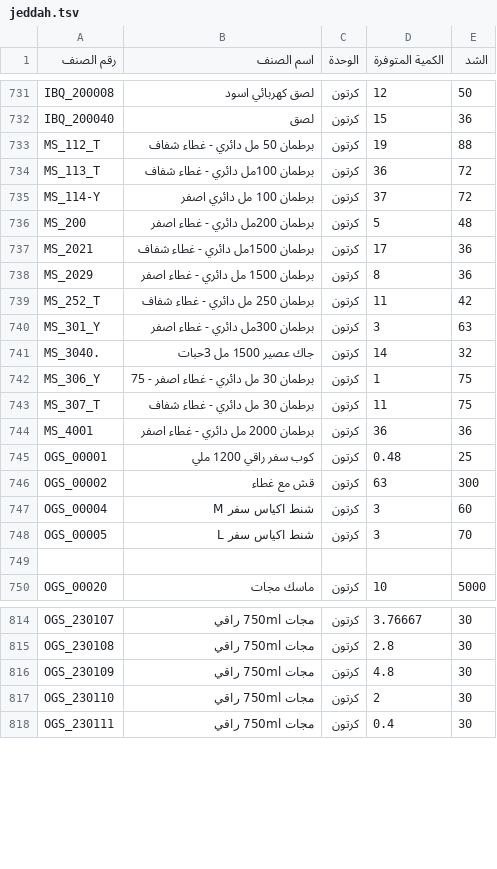
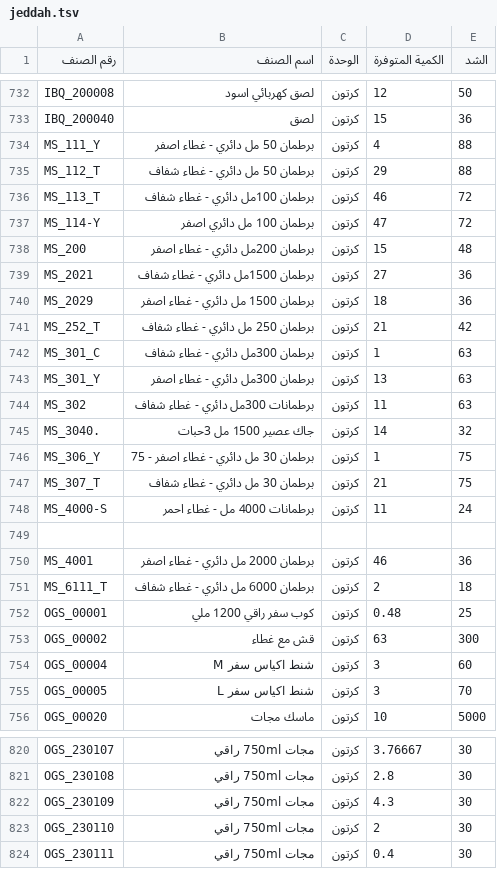
Before and after one commit to al-hzmi/inventory-system, a TSV file: data/jeddah.tsv, drawn as a sheet; only a part is shown, gaps mark what is left out; the diff covers the shown part only.

Commit message:
Modify inventory quantities and add new items
Updated quantities and added new items in the inventory.

```diff
--- a/data/jeddah.tsv
+++ b/data/jeddah.tsv
@@ -732,14 +733,20 @@ IBQ_200008	لصق كهربائي اسود	كرتون	12	50
 IBQ_200040	لصق	كرتون	15	36			
-MS_112_T	برطمان 50 مل دائري - غطاء شفاف	كرتون	19	88			
-MS_113_T	برطمان 100مل دائري - غطاء شفاف	كرتون	36	72			
-MS_114-Y	برطمان 100 مل دائري اصفر	كرتون	37	72			
-MS_200	برطمان 200مل دائري - غطاء اصفر	كرتون	5	48			
-MS_2021	برطمان 1500مل دائري - غطاء شفاف	كرتون	17	36			
-MS_2029	برطمان 1500 مل دائري  - غطاء اصفر	كرتون	8	36			
-MS_252_T	برطمان 250 مل دائري - غطاء شفاف	كرتون	11	42			
-MS_301_Y	برطمان 300مل دائري - غطاء اصفر	كرتون	3	63			
+MS_111_Y	برطمان 50 مل دائري - غطاء اصفر	كرتون	4	88			
+MS_112_T	برطمان 50 مل دائري - غطاء شفاف	كرتون	29	88			
+MS_113_T	برطمان 100مل دائري - غطاء شفاف	كرتون	46	72			
+MS_114-Y	برطمان 100 مل دائري اصفر	كرتون	47	72			
+MS_200	برطمان 200مل دائري - غطاء اصفر	كرتون	15	48			
+MS_2021	برطمان 1500مل دائري - غطاء شفاف	كرتون	27	36			
+MS_2029	برطمان 1500 مل دائري  - غطاء اصفر	كرتون	18	36			
+MS_252_T	برطمان 250 مل دائري - غطاء شفاف	كرتون	21	42			
+MS_301_C	برطمان 300مل دائري - غطاء شفاف	كرتون	1	63			
+MS_301_Y	برطمان 300مل دائري - غطاء اصفر	كرتون	13	63			
+MS_302	برطمانات 300مل دائري  - غطاء شفاف	كرتون	11	63			
 MS_3040.	جاك عصير 1500 مل 3حبات	كرتون	14	32			
 MS_306_Y	برطمان 30 مل دائري  - غطاء اصفر - 75	كرتون	1	75			
-MS_307_T	برطمان 30 مل دائري  - غطاء شفاف	كرتون	11	75			
-MS_4001	برطمان 2000 مل دائري - غطاء اصفر	كرتون	36	36			
+MS_307_T	برطمان 30 مل دائري  - غطاء شفاف	كرتون	21	75			
+MS_4000-S	برطمانات 4000 مل  - غطاء احمر	كرتون	11	24			
+							
+MS_4001	برطمان 2000 مل دائري - غطاء اصفر	كرتون	46	36			
+MS_6111_T	برطمان 6000 مل دائري  - غطاء شفاف	كرتون	2	18			
 OGS_00001	كوب سفر راقي 1200 ملي	كرتون	0.48	25			
@@ -748,3 +755,2 @@ OGS_00004	شنط اكياس سفر M	كرتون	3	60
 OGS_00005	شنط اكياس سفر L	كرتون	3	70			
-							
 OGS_00020	ماسك مجات	كرتون	10	5000			
@@ -815,3 +821,3 @@ OGS_230107	مجات 750ml راقي	كرتون	3.76667	30
 OGS_230108	مجات 750ml راقي	كرتون	2.8	30			
-OGS_230109	مجات 750ml راقي	كرتون	4.8	30			
+OGS_230109	مجات 750ml راقي	كرتون	4.3	30			
 OGS_230110	مجات 750ml راقي	كرتون	2	30			
```
Also changed, not shown: 19 added rows, 18 removed rows and 17 edited cells elsewhere in this file.
